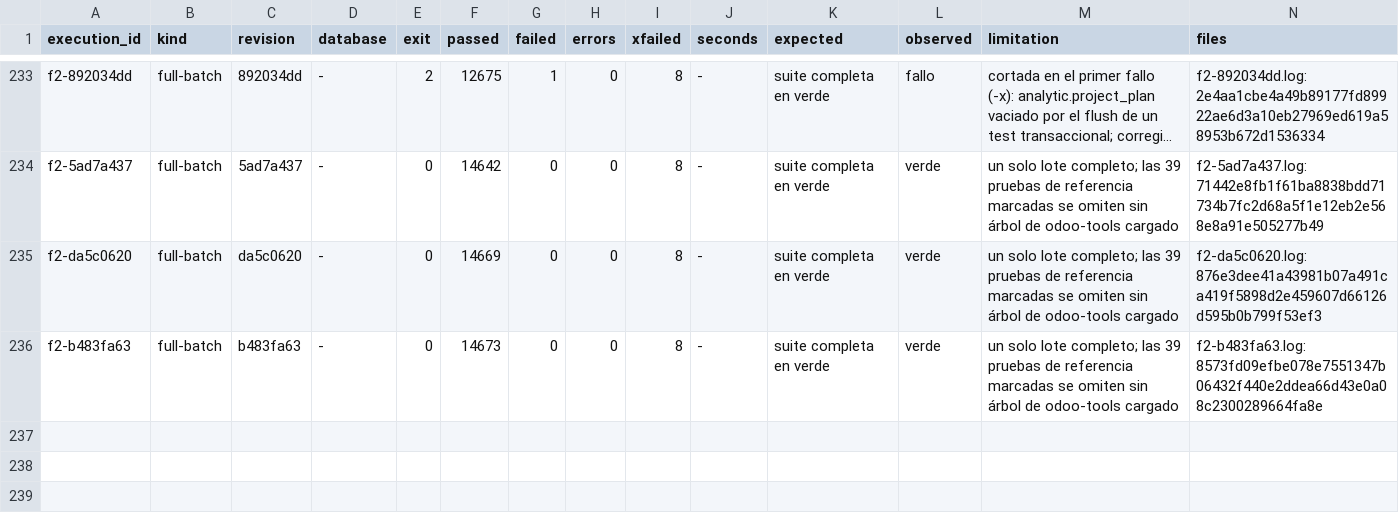
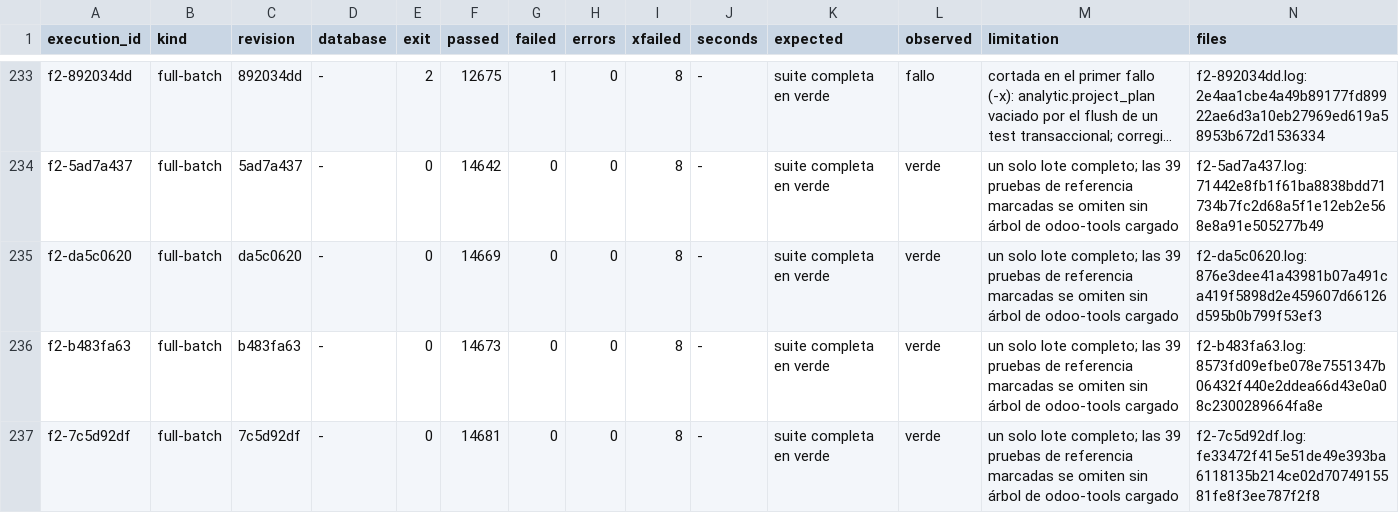
Before and after one commit to jcg-admin/kaupamex-api, a TSV file: scripts/workbench/orm-continuation-plan-20261103T095630/outputs/gates/index.tsv, drawn as a sheet; only a part is shown, gaps mark what is left out; long unchanged cells end in ….

Commit message:
Record the F2 of the website U1a adoption
7c5d92df passed 14681. The unit enters the plan.

Refs: TASK-API-0397

```diff
--- a/scripts/workbench/orm-continuation-plan-20261103T095630/outputs/gates/index.tsv
+++ b/scripts/workbench/orm-continuation-plan-20261103T095630/outputs/gates/index.tsv
@@ -236 +236,2 @@ f2-da5c0620	full-batch	da5c0620	-	0	14669	0	0	8	-	suite completa en verde	verde
 f2-b483fa63	full-batch	b483fa63	-	0	14673	0	0	8	-	suite completa en verde	verde	un solo lote completo; las 39 pruebas de referencia marcadas se omiten sin árbol de odoo-tools cargado	f2-b483fa63.log:8573fd09efbe078e7551347b06432f440e2ddea66d43e0a08c2300289664fa8e
+f2-7c5d92df	full-batch	7c5d92df	-	0	14681	0	0	8	-	suite completa en verde	verde	un solo lote completo; las 39 pruebas de referencia marcadas se omiten sin árbol de odoo-tools cargado	f2-7c5d92df.log:fe33472f415e51de49e393ba6118135b214ce02d7074915581fe8f3ee787f2f8
```
Also changed, not shown: 3 other files.
